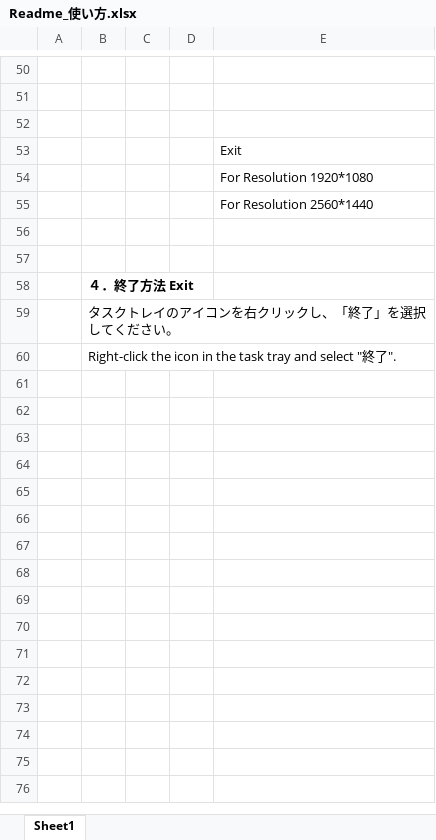
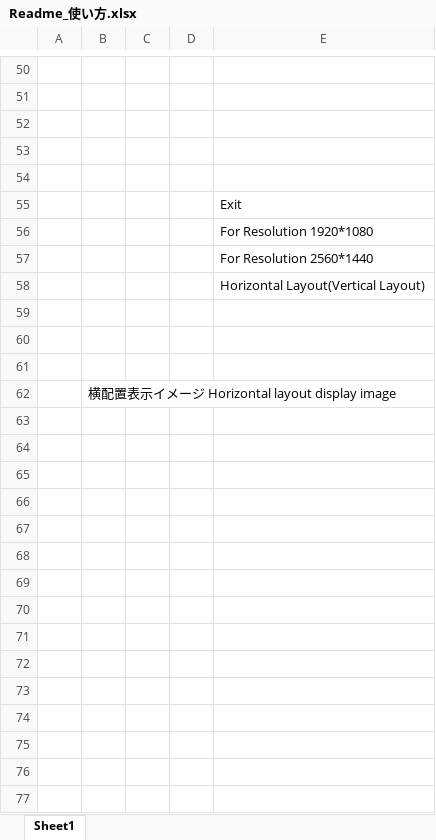
Before and after one commit to CatHut/TwoMonthesCalendar, an Excel workbook: TwoMonthsCalendar/document/Readme_使い方.xlsx, sheet Sheet1, drawn as a sheet; only a part is shown, gaps mark what is left out; the shorter side is filled out with more unchanged rows; values as stored, in another font and other column widths than the file's, no borders; charts and pictures not drawn; the diff names each change by its address in the sheet, - before the commit and + after, or states it on an @@ line.

```diff
--- a/TwoMonthsCalendar/document/Readme_使い方.xlsx (sheet Sheet1)
+++ b/TwoMonthsCalendar/document/Readme_使い方.xlsx (sheet Sheet1)
+row 53: (empty)
+row 54: (empty)
+row 58:  |  |  |  | Horizontal Layout(Vertical Layout)
+row 59: (empty)
+row 60: (empty)
+row 61: (empty)
+row 62:  | 横配置表示イメージ Horizontal layout display image
+row 63: (empty)
+row 64: (empty)
+row 65: (empty)
+row 66: (empty)
+row 67: (empty)
+row 68: (empty)
+row 69: (empty)
+row 70: (empty)
+row 71: (empty)
+row 72: (empty)
+row 73: (empty)
+row 74: (empty)
+row 75: (empty)
```
Also changed, not shown: charts or pictures, 1 other file.
